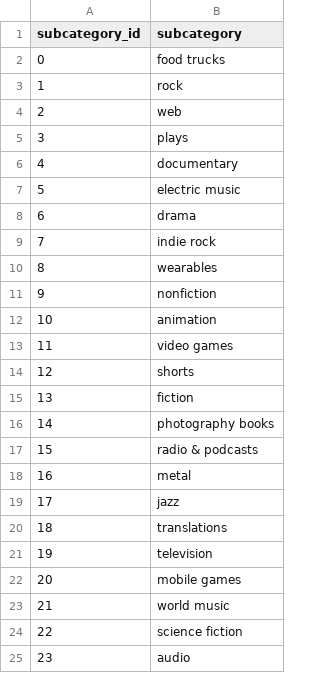
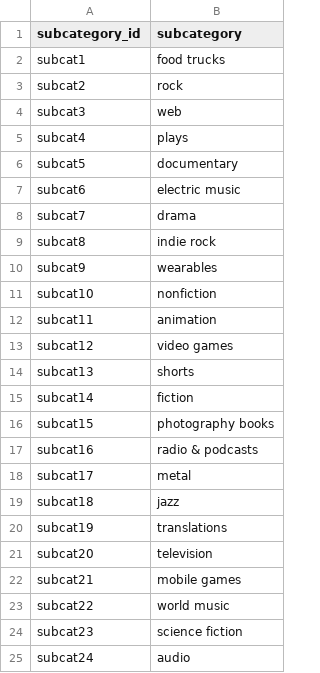
Before and after one commit to bskaar/Crowdfunding_ETL, a CSV file: Resources/subcategory.csv, drawn as a sheet.

```diff
--- a/Resources/subcategory.csv
+++ b/Resources/subcategory.csv
@@ -1,25 +1,25 @@
 subcategory_id,subcategory
-0,food trucks
-1,rock
-2,web
-3,plays
-4,documentary
-5,electric music
-6,drama
-7,indie rock
-8,wearables
-9,nonfiction
-10,animation
-11,video games
-12,shorts
-13,fiction
-14,photography books
-15,radio & podcasts
-16,metal
-17,jazz
-18,translations
-19,television
-20,mobile games
-21,world music
-22,science fiction
-23,audio
+subcat1,food trucks
+subcat2,rock
+subcat3,web
+subcat4,plays
+subcat5,documentary
+subcat6,electric music
+subcat7,drama
+subcat8,indie rock
+subcat9,wearables
+subcat10,nonfiction
+subcat11,animation
+subcat12,video games
+subcat13,shorts
+subcat14,fiction
+subcat15,photography books
+subcat16,radio & podcasts
+subcat17,metal
+subcat18,jazz
+subcat19,translations
+subcat20,television
+subcat21,mobile games
+subcat22,world music
+subcat23,science fiction
+subcat24,audio
```
Also changed, not shown: 4 other files.
